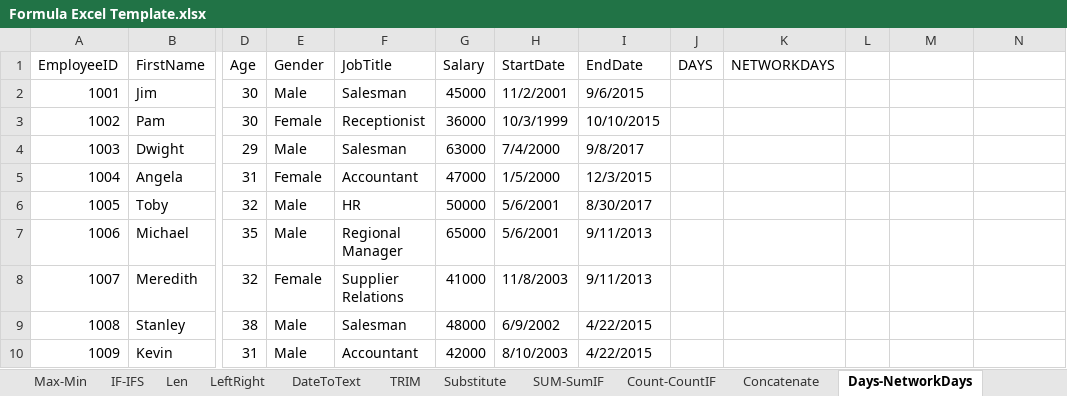
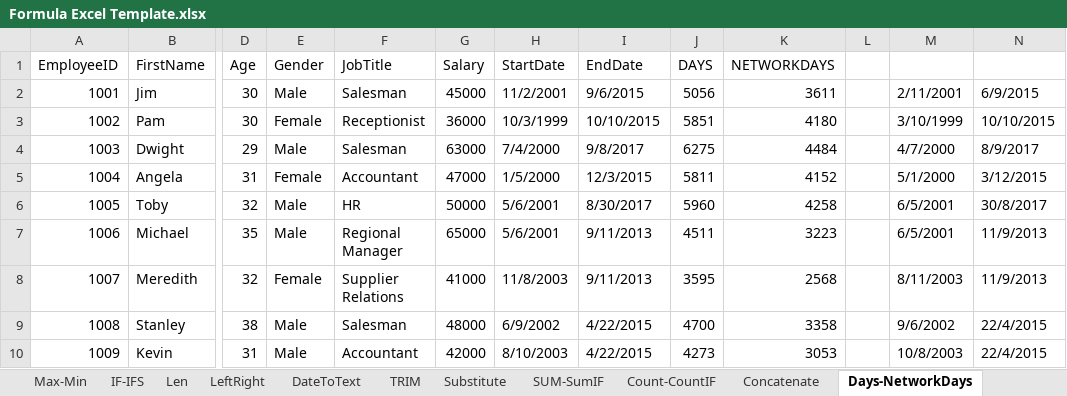
Before and after one commit to knneff/excel-data-analytics-course, an Excel workbook: Formula Excel Template.xlsx, sheet Days-NetworkDays, drawn as a sheet; only a part is shown, gaps mark what is left out; values as stored, in another font and other column widths than the file's, no borders; the diff names each change by its address in the sheet, - before the commit and + after, or states it on an @@ line.

```diff
--- a/Formula Excel Template.xlsx (sheet Days-NetworkDays)
+++ b/Formula Excel Template.xlsx (sheet Days-NetworkDays)
-J2 (DAYS): (empty)
+J2 (DAYS): 5056
-K2 (NETWORKDAYS): (empty)
+K2 (NETWORKDAYS): 3611
-M2: (empty)
+M2: 2/11/2001
-N2: (empty)
+N2: 6/9/2015
-J3 (DAYS): (empty)
+J3 (DAYS): 5851
-K3 (NETWORKDAYS): (empty)
+K3 (NETWORKDAYS): 4180
-M3: (empty)
+M3: 3/10/1999
-N3: (empty)
+N3: 10/10/2015
-J4 (DAYS): (empty)
+J4 (DAYS): 6275
-K4 (NETWORKDAYS): (empty)
+K4 (NETWORKDAYS): 4484
-M4: (empty)
+M4: 4/7/2000
-N4: (empty)
+N4: 8/9/2017
-J5 (DAYS): (empty)
+J5 (DAYS): 5811
-K5 (NETWORKDAYS): (empty)
+K5 (NETWORKDAYS): 4152
-M5: (empty)
+M5: 5/1/2000
-N5: (empty)
+N5: 3/12/2015
-J6 (DAYS): (empty)
+J6 (DAYS): 5960
-K6 (NETWORKDAYS): (empty)
+K6 (NETWORKDAYS): 4258
-M6:M7: (empty)
+M6:M7: 6/5/2001
-N6: (empty)
+N6: 30/8/2017
-J7 (DAYS): (empty)
+J7 (DAYS): 4511
-K7 (NETWORKDAYS): (empty)
+K7 (NETWORKDAYS): 3223
-N7:N8: (empty)
+N7:N8: 11/9/2013
-J8 (DAYS): (empty)
+J8 (DAYS): 3595
-K8 (NETWORKDAYS): (empty)
+K8 (NETWORKDAYS): 2568
-M8: (empty)
+M8: 8/11/2003
-J9 (DAYS): (empty)
+J9 (DAYS): 4700
-K9 (NETWORKDAYS): (empty)
+K9 (NETWORKDAYS): 3358
-M9: (empty)
+M9: 9/6/2002
-N9:N10: (empty)
+N9:N10: 22/4/2015
-J10 (DAYS): (empty)
+J10 (DAYS): 4273
-K10 (NETWORKDAYS): (empty)
+K10 (NETWORKDAYS): 3053
-M10: (empty)
+M10: 10/8/2003
```
Also changed, not shown: sheet LeftRight, sheet Substitute, sheet IF-IFS, sheet Len, sheet TRIM, sheet DateToText, 4 more sheets, Conditional Formatting Excel Tutorial File.xlsx.
